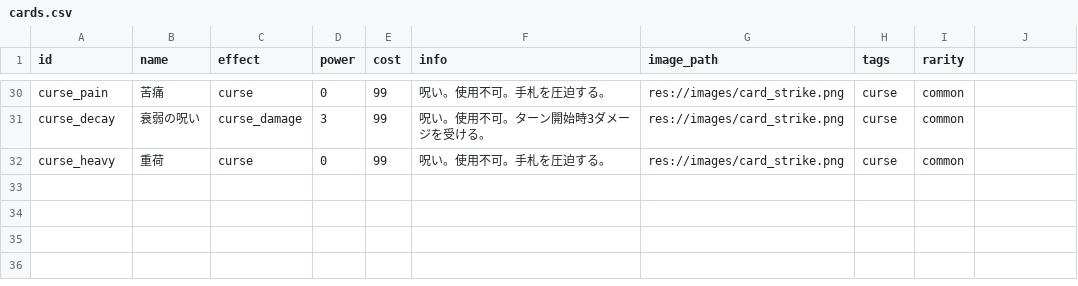
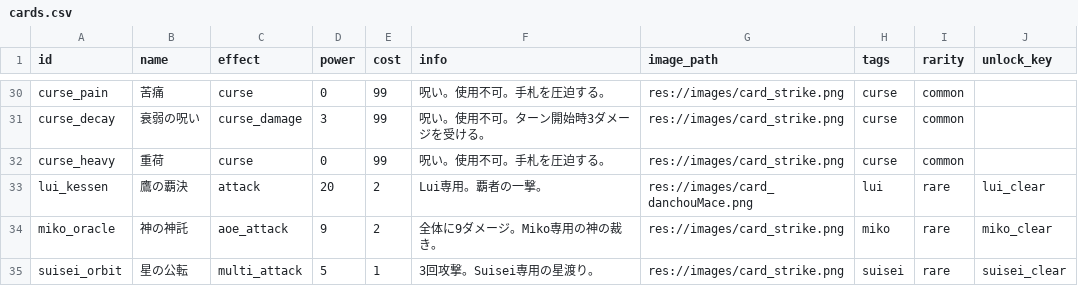
Before and after one commit to shibainu-kedama/HoloChronicle, a CSV file: data/cards.csv, drawn as a sheet; only a part is shown, gaps mark what is left out; the diff names each change by its address in the sheet, - before the commit and + after, or states it on an @@ line.

```diff
--- a/data/cards.csv
+++ b/data/cards.csv
-J1: (empty)
+J1: unlock_key
+row 33: lui_kessen | 鷹の覇決 | attack | 20 | 2 | Lui専用。覇者の一撃。 | res://images/card_danchouMace.png | lui | rare | lui_clear
+row 34: miko_oracle | 神の神託 | aoe_attack | 9 | 2 | 全体に9ダメージ。Miko専用の神の裁き。 | res://images/card_strike.png | miko | rare | miko_clear
+row 35: suisei_orbit | 星の公転 | multi_attack | 5 | 1 | 3回攻撃。Suisei専用の星渡り。 | res://images/card_strike.png | suisei | rare | suisei_clear
```
Also changed, not shown: data/goods.csv, 34 other files.
